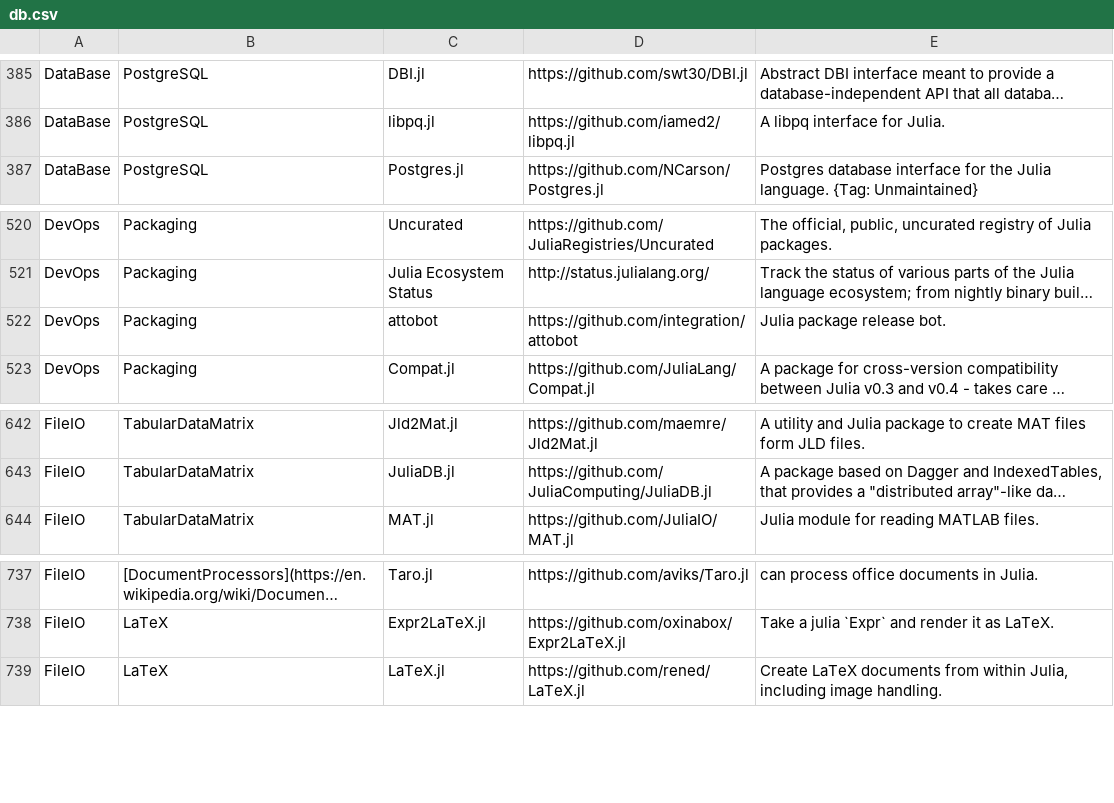
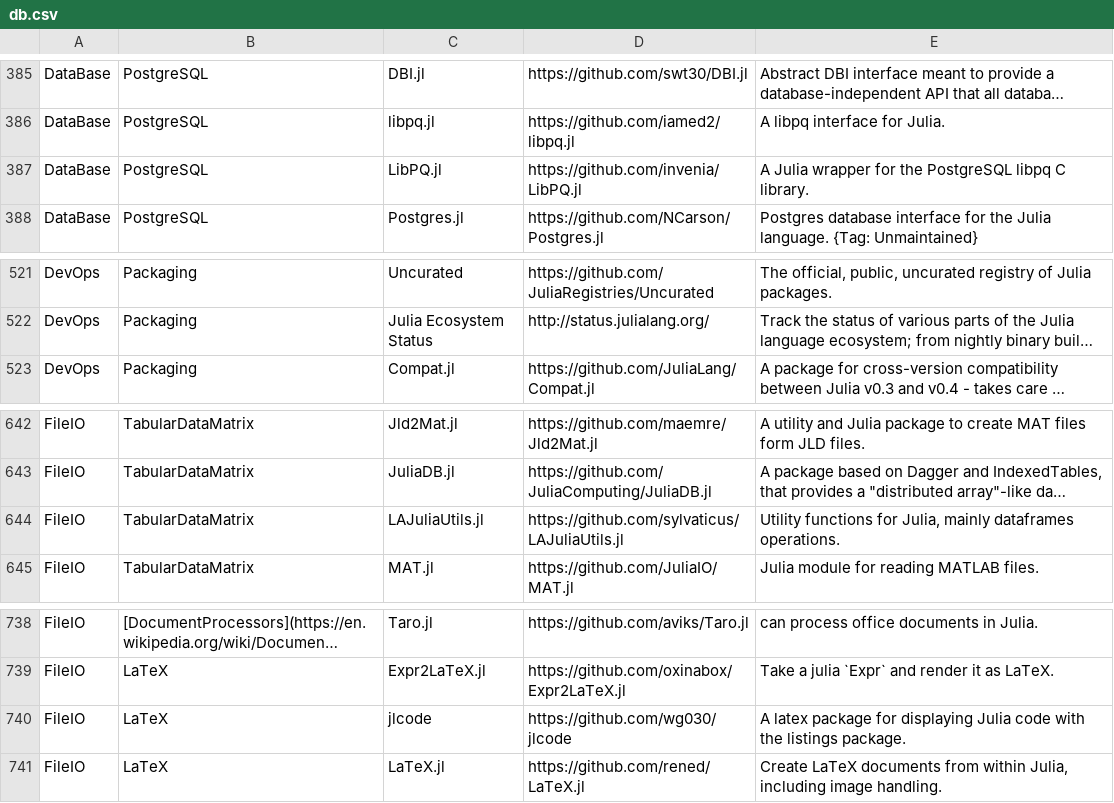
Before and after one commit to svaksha/Julia.jl, a CSV file: db.csv, drawn as a sheet; only a part is shown, gaps mark what is left out; long unchanged cells end in …; removed rows and columns are numbered as before the commit, all else as after; the diff names each change by its address in the sheet, - before the commit and + after, or states it on an @@ line.

Commit message:
sylvaticus/LAJuliaUtils.jl

```diff
--- a/db.csv
+++ b/db.csv
+row 387: DataBase | PostgreSQL | LibPQ.jl | https://github.com/invenia/LibPQ.jl | A Julia wrapper for the PostgreSQL libpq C library.
-row 522: DevOps | Packaging | attobot | https://github.com/integration/attobot | Julia package release bot.
+row 644: FileIO | TabularDataMatrix | LAJuliaUtils.jl | https://github.com/sylvaticus/LAJuliaUtils.jl | Utility functions for Julia, mainly dataframes operations.
+row 740: FileIO | LaTeX | jlcode | https://github.com/wg030/jlcode | A latex package for displaying Julia code with the listings package.
```
Also changed, not shown: 3 other files.
